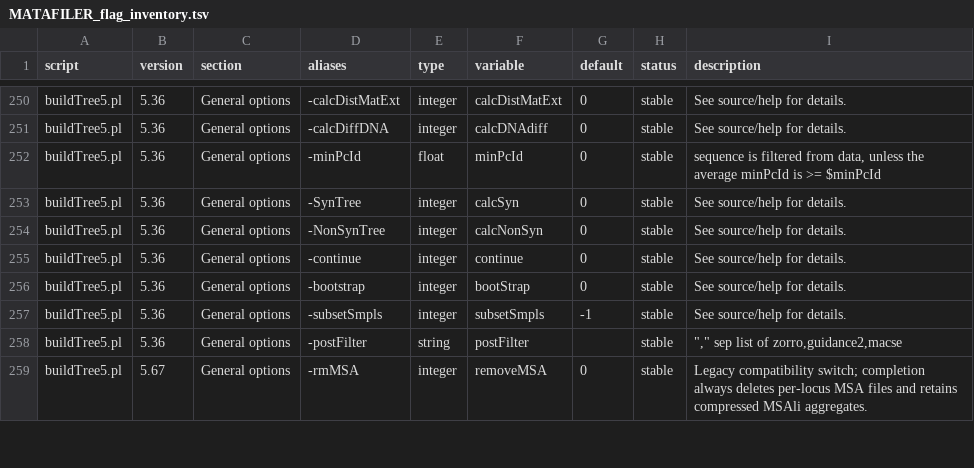
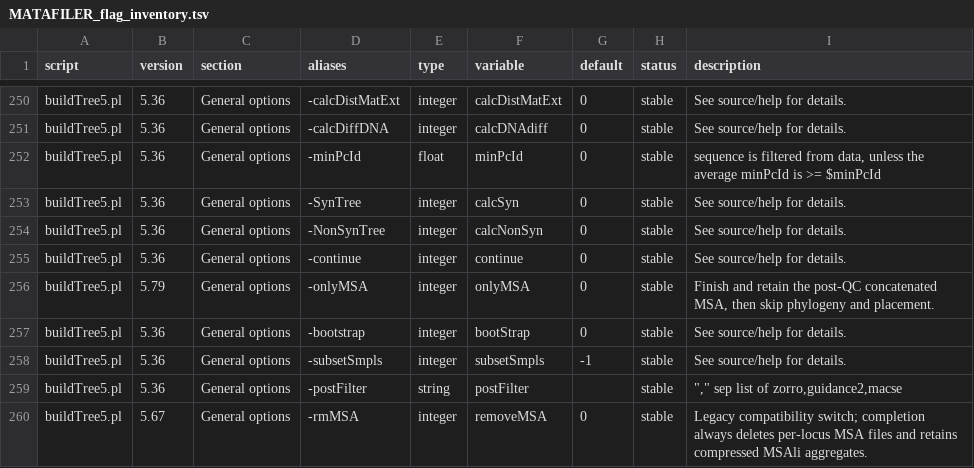
Before and after one commit to hildebra/MATAFILER4, a TSV file: docs/MATAFILER_flag_inventory.tsv, drawn as a sheet; only a part is shown, gaps mark what is left out.

Commit message:
strainwithin onlyMSA

```diff
--- a/docs/MATAFILER_flag_inventory.tsv
+++ b/docs/MATAFILER_flag_inventory.tsv
@@ -255,2 +255,3 @@ buildTree5.pl	5.36	General options	-NonSynTree	integer	calcNonSyn	0	stable	See s
 buildTree5.pl	5.36	General options	-continue	integer	continue	0	stable	See source/help for details.
+buildTree5.pl	5.79	General options	-onlyMSA	integer	onlyMSA	0	stable	Finish and retain the post-QC concatenated MSA, then skip phylogeny and placement.
 buildTree5.pl	5.36	General options	-bootstrap	integer	bootStrap	0	stable	See source/help for details.
```
Also changed, not shown: 6 other files.
